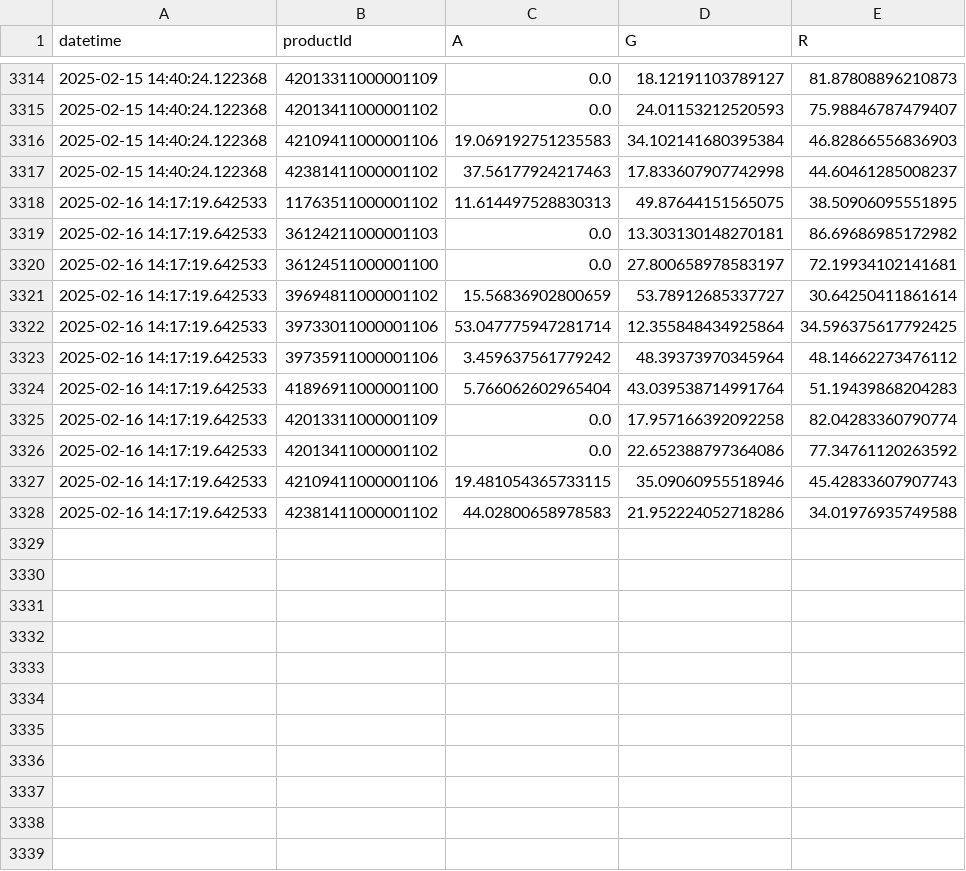
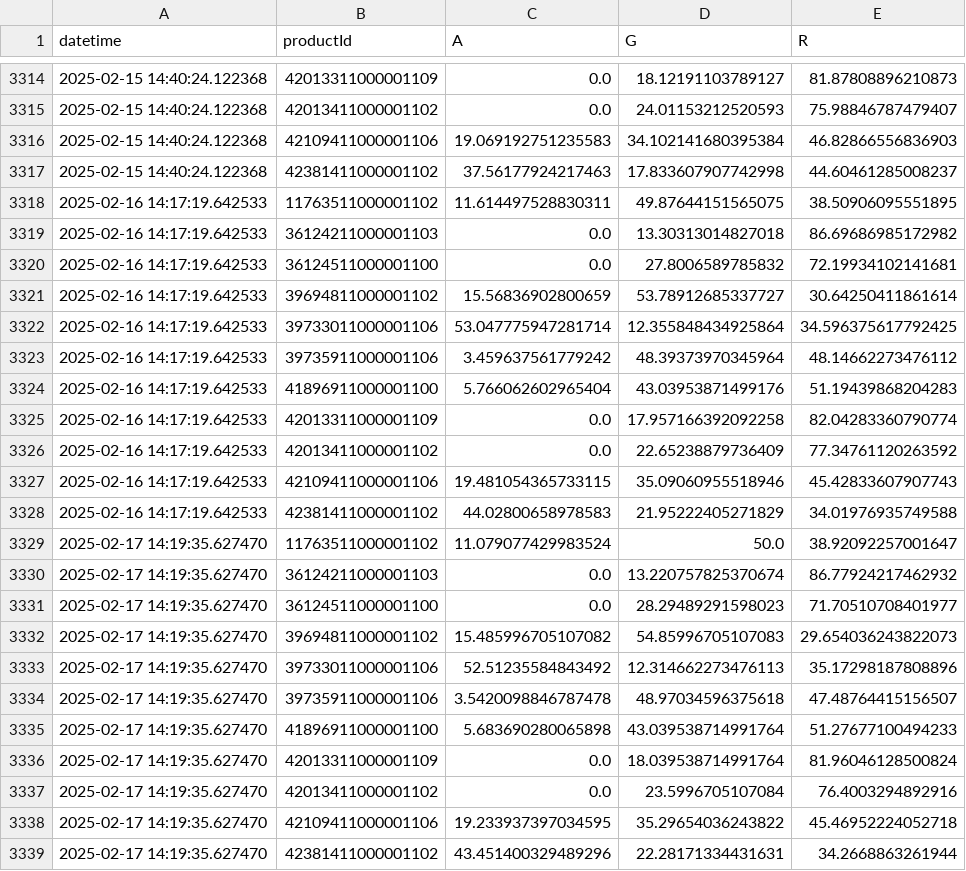
Before and after one commit to sebbacon/boots-scraper, a CSV file: outputs/timeseries.csv, drawn as a sheet; only a part is shown, gaps mark what is left out.

```diff
--- a/outputs/timeseries.csv
+++ b/outputs/timeseries.csv
@@ -3317,5 +3317,5 @@ datetime,productId,A,G,R
 2025-02-15 14:40:24.122368,42381411000001102,37.56177924217463,17.833607907742998,44.60461285008237
-2025-02-16 14:17:19.642533,11763511000001102,11.614497528830313,49.87644151565075,38.50906095551895
-2025-02-16 14:17:19.642533,36124211000001103,0.0,13.303130148270181,86.69686985172982
-2025-02-16 14:17:19.642533,36124511000001100,0.0,27.800658978583197,72.19934102141681
+2025-02-16 14:17:19.642533,11763511000001102,11.614497528830311,49.87644151565075,38.50906095551895
+2025-02-16 14:17:19.642533,36124211000001103,0.0,13.30313014827018,86.69686985172982
+2025-02-16 14:17:19.642533,36124511000001100,0.0,27.8006589785832,72.19934102141681
 2025-02-16 14:17:19.642533,39694811000001102,15.56836902800659,53.78912685337727,30.64250411861614
@@ -3323,6 +3323,17 @@ datetime,productId,A,G,R
 2025-02-16 14:17:19.642533,39735911000001106,3.459637561779242,48.39373970345964,48.14662273476112
-2025-02-16 14:17:19.642533,41896911000001100,5.766062602965404,43.039538714991764,51.19439868204283
+2025-02-16 14:17:19.642533,41896911000001100,5.766062602965404,43.03953871499176,51.19439868204283
 2025-02-16 14:17:19.642533,42013311000001109,0.0,17.957166392092258,82.04283360790774
-2025-02-16 14:17:19.642533,42013411000001102,0.0,22.652388797364086,77.34761120263592
+2025-02-16 14:17:19.642533,42013411000001102,0.0,22.65238879736409,77.34761120263592
 2025-02-16 14:17:19.642533,42109411000001106,19.481054365733115,35.09060955518946,45.42833607907743
-2025-02-16 14:17:19.642533,42381411000001102,44.02800658978583,21.952224052718286,34.01976935749588
+2025-02-16 14:17:19.642533,42381411000001102,44.02800658978583,21.95222405271829,34.01976935749588
+2025-02-17 14:19:35.627470,11763511000001102,11.079077429983524,50.0,38.92092257001647
+2025-02-17 14:19:35.627470,36124211000001103,0.0,13.220757825370674,86.77924217462932
+2025-02-17 14:19:35.627470,36124511000001100,0.0,28.29489291598023,71.70510708401977
+2025-02-17 14:19:35.627470,39694811000001102,15.485996705107082,54.85996705107083,29.654036243822073
+2025-02-17 14:19:35.627470,39733011000001106,52.51235584843492,12.314662273476113,35.17298187808896
+2025-02-17 14:19:35.627470,39735911000001106,3.5420098846787478,48.97034596375618,47.48764415156507
+2025-02-17 14:19:35.627470,41896911000001100,5.683690280065898,43.039538714991764,51.27677100494233
+2025-02-17 14:19:35.627470,42013311000001109,0.0,18.039538714991764,81.96046128500824
+2025-02-17 14:19:35.627470,42013411000001102,0.0,23.5996705107084,76.4003294892916
+2025-02-17 14:19:35.627470,42109411000001106,19.233937397034595,35.29654036243822,45.46952224052718
+2025-02-17 14:19:35.627470,42381411000001102,43.451400329489296,22.28171334431631,34.2668863261944
```
Also changed, not shown: outputs/stock_levels_all.csv, 23 other files.
